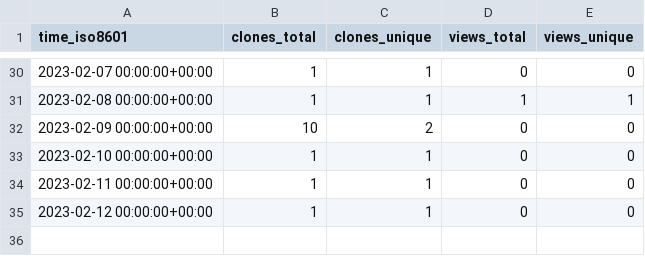
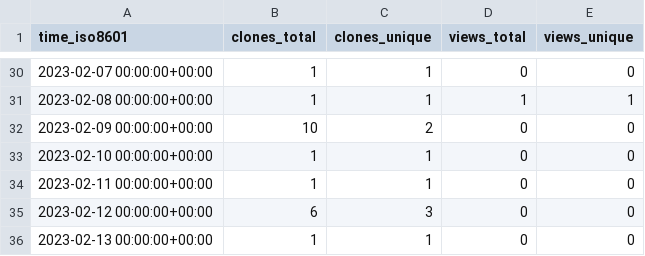
Before and after one commit to ItsAnkitPatel/30-Days-Of-DSA, a CSV file: ItsAnkitPatel/30-Days-Of-DSA/ghrs-data/views_clones_aggregate.csv, drawn as a sheet; only a part is shown, gaps mark what is left out.

```diff
--- a/ItsAnkitPatel/30-Days-Of-DSA/ghrs-data/views_clones_aggregate.csv
+++ b/ItsAnkitPatel/30-Days-Of-DSA/ghrs-data/views_clones_aggregate.csv
@@ -34,2 +34,3 @@ time_iso8601,clones_total,clones_unique,views_total,views_unique
 2023-02-11 00:00:00+00:00,1,1,0,0
-2023-02-12 00:00:00+00:00,1,1,0,0
+2023-02-12 00:00:00+00:00,6,3,0,0
+2023-02-13 00:00:00+00:00,1,1,0,0
```
Also changed, not shown: 1 other file.
